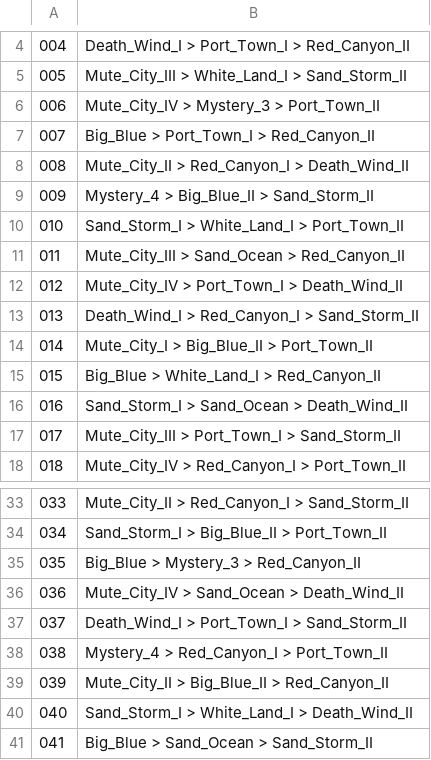
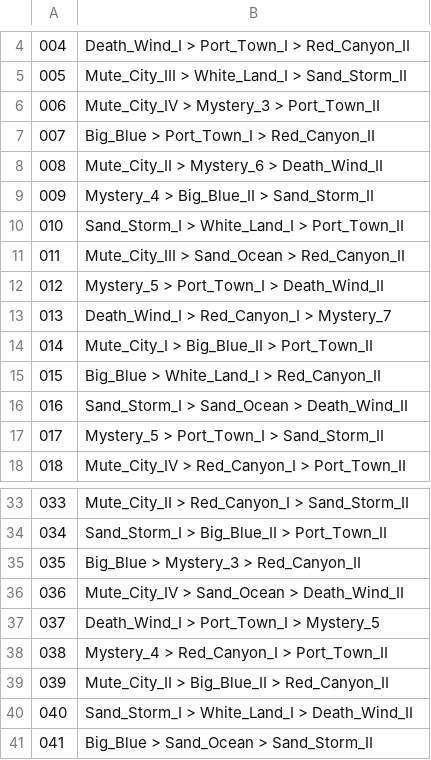
Before and after one commit to singapeng/pengbot99, a CSV file: config/miniprix_schedule.csv, drawn as a sheet; only a part is shown, gaps mark what is left out.

Commit message:
- partial adjustements to MP schedule for 1.7.0 (largely unverified)

```diff
--- a/config/miniprix_schedule.csv
+++ b/config/miniprix_schedule.csv
@@ -7,3 +7,3 @@
 007,Big_Blue > Port_Town_I > Red_Canyon_II
-008,Mute_City_II > Red_Canyon_I > Death_Wind_II
+008,Mute_City_II > Mystery_6 > Death_Wind_II
 009,Mystery_4 > Big_Blue_II > Sand_Storm_II
@@ -11,4 +11,4 @@
 011,Mute_City_III > Sand_Ocean > Red_Canyon_II
-012,Mute_City_IV > Port_Town_I > Death_Wind_II
-013,Death_Wind_I > Red_Canyon_I > Sand_Storm_II
+012,Mystery_5 > Port_Town_I > Death_Wind_II
+013,Death_Wind_I > Red_Canyon_I > Mystery_7
 014,Mute_City_I > Big_Blue_II > Port_Town_II
@@ -16,3 +16,3 @@
 016,Sand_Storm_I > Sand_Ocean > Death_Wind_II
-017,Mute_City_III > Port_Town_I > Sand_Storm_II
+017,Mystery_5 > Port_Town_I > Sand_Storm_II
 018,Mute_City_IV > Red_Canyon_I > Port_Town_II
@@ -36,3 +36,3 @@
 036,Mute_City_IV > Sand_Ocean > Death_Wind_II
-037,Death_Wind_I > Port_Town_I > Sand_Storm_II
+037,Death_Wind_I > Port_Town_I > Mystery_5
 038,Mystery_4 > Red_Canyon_I > Port_Town_II
```
